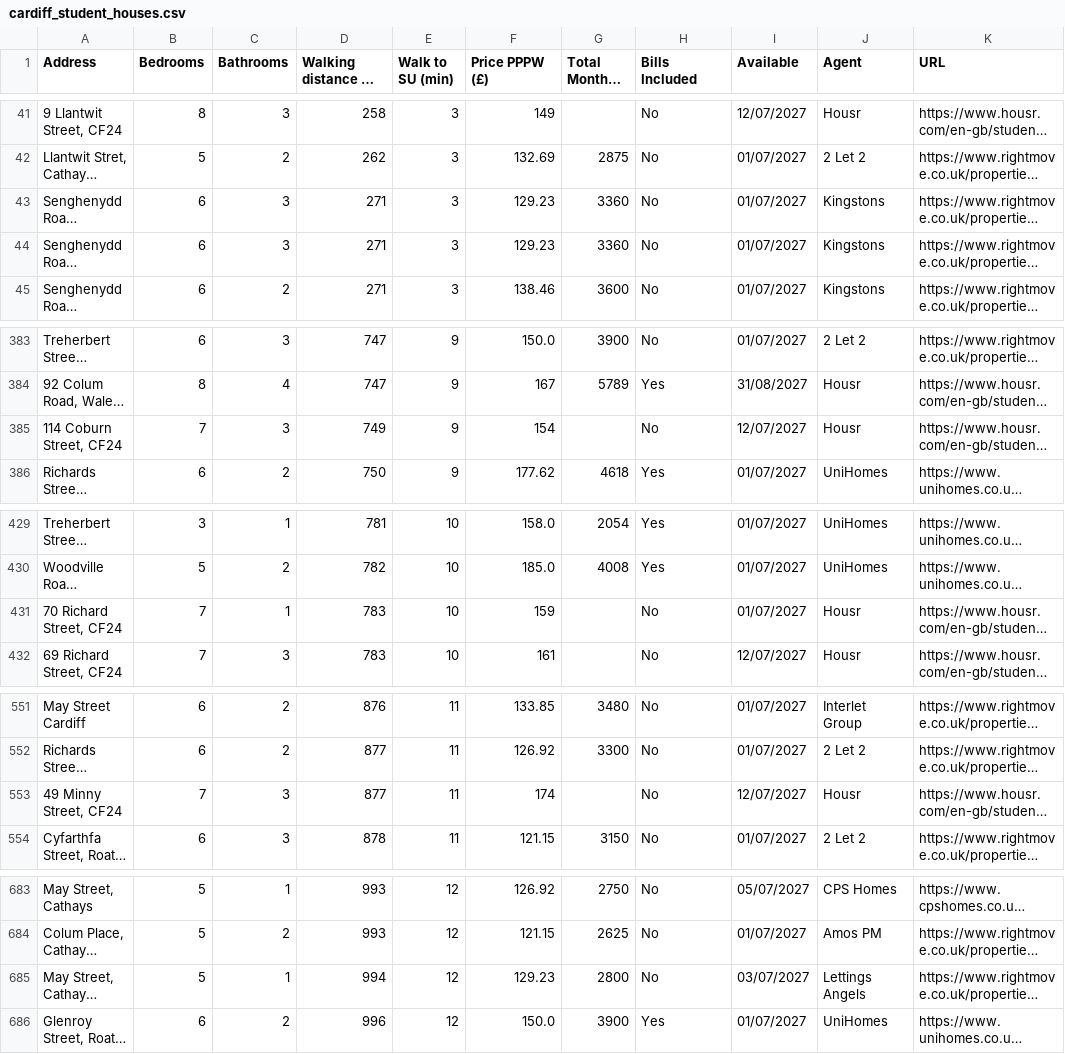
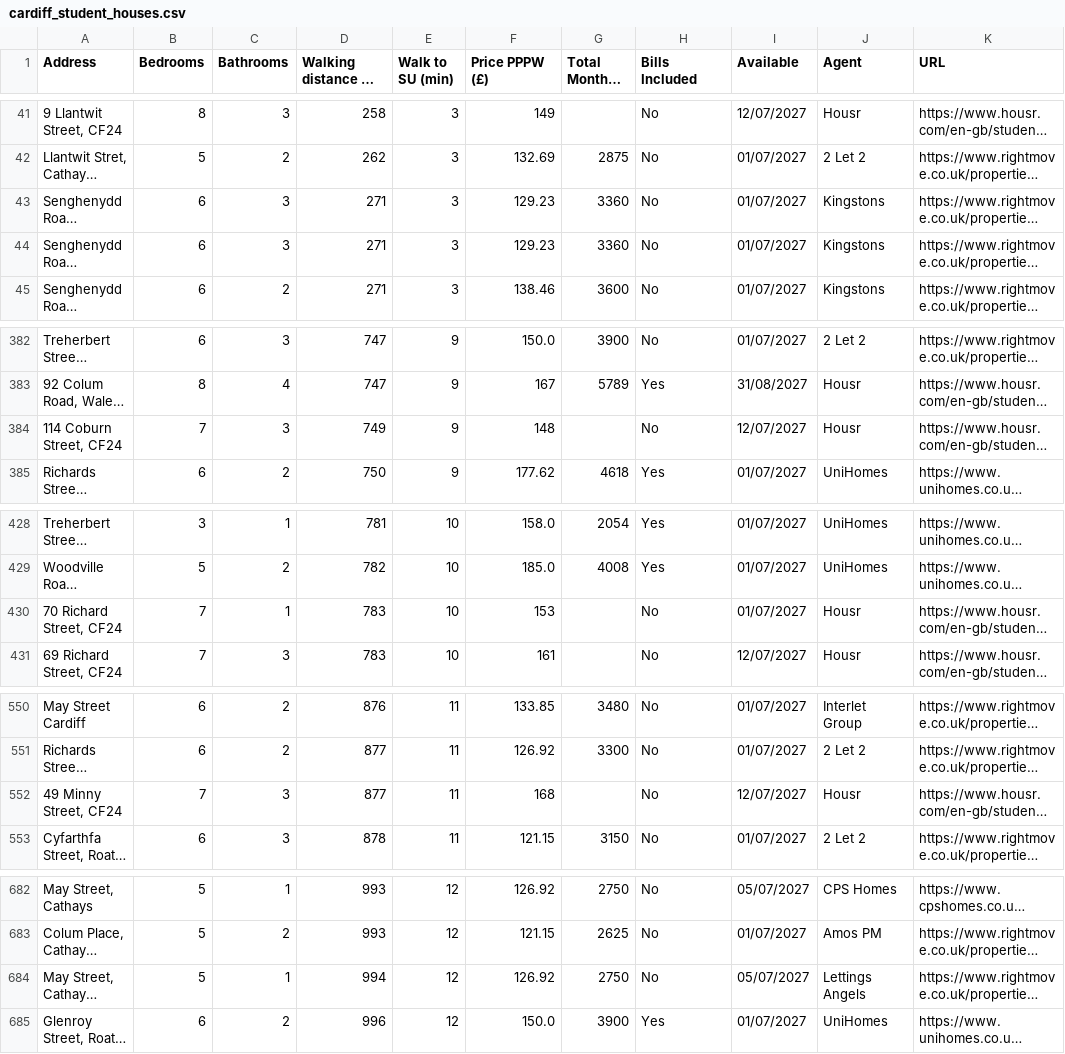
Before and after one commit to 3aks/3aks.github.io, a CSV file: housing/cardiff_student_houses.csv, drawn as a sheet; only a part is shown, gaps mark what is left out; long unchanged cells end in …; addresses are those after the commit; the diff covers the shown part only; the diff names each change by its address in the sheet, - before the commit and + after, or states it on an @@ line.

```diff
--- a/housing/cardiff_student_houses.csv
+++ b/housing/cardiff_student_houses.csv
@@ row 44 moved to row 43: Senghenydd Road, Cathays, Cardiff, CF24 … @@
-F384 (Price PPPW (£)): 154
+F384 (Price PPPW (£)): 148
-F430 (Price PPPW (£)): 159
+F430 (Price PPPW (£)): 153
-F552 (Price PPPW (£)): 174
+F552 (Price PPPW (£)): 168
-F684 (Price PPPW (£)): 129.23
+F684 (Price PPPW (£)): 126.92
-G684 (Total Monthly (£)): 2800
+G684 (Total Monthly (£)): 2750
-I684 (Available): 03/07/2027
+I684 (Available): 05/07/2027
```
Also changed, not shown: 2 added rows, 8 removed rows and 3 edited cells elsewhere in this file, 3 other files.
